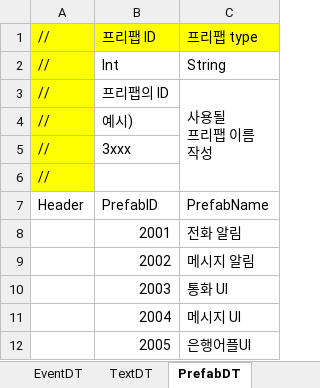
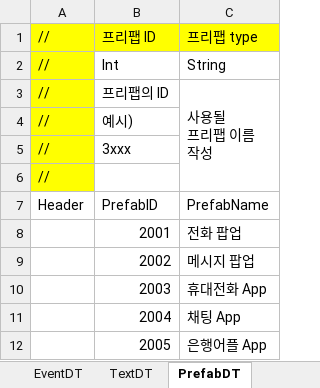
Before and after one commit to weariness00/Mandle_10Minute_Game, an Excel workbook: document/projectDT.xlsx, sheet PrefabDT, drawn as a sheet; values as stored, in another font and other column widths than the file's, no borders; the diff names each change by its address in the sheet, - before the commit and + after, or states it on an @@ line.

```diff
--- a/document/projectDT.xlsx (sheet PrefabDT)
+++ b/document/projectDT.xlsx (sheet PrefabDT)
-C8: 전화 알림
+C8: 전화 팝업
-C9: 메시지 알림
+C9: 메시지 팝업
-C10: 통화 UI
+C10: 휴대전화 App
-C11: 메시지 UI
+C11: 채팅 App
-C12: 은행어플UI
+C12: 은행어플 App
```
Also changed, not shown: sheet EventDT, sheet TextDT, sheet TalkingDT.
